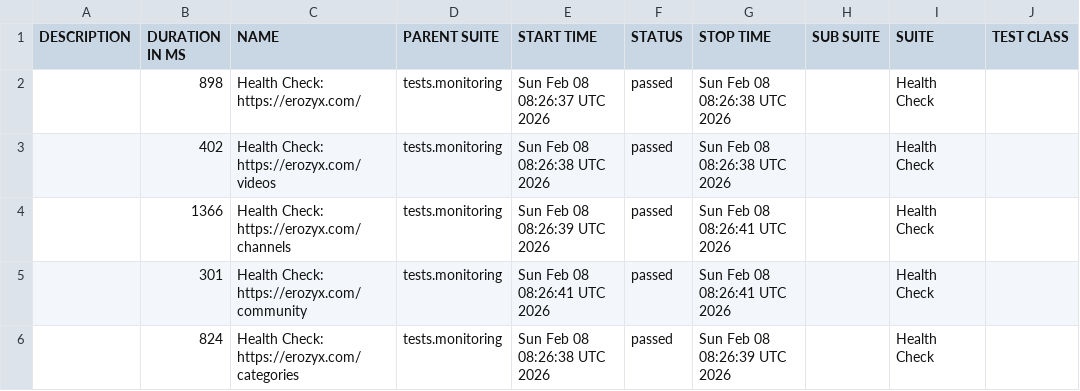
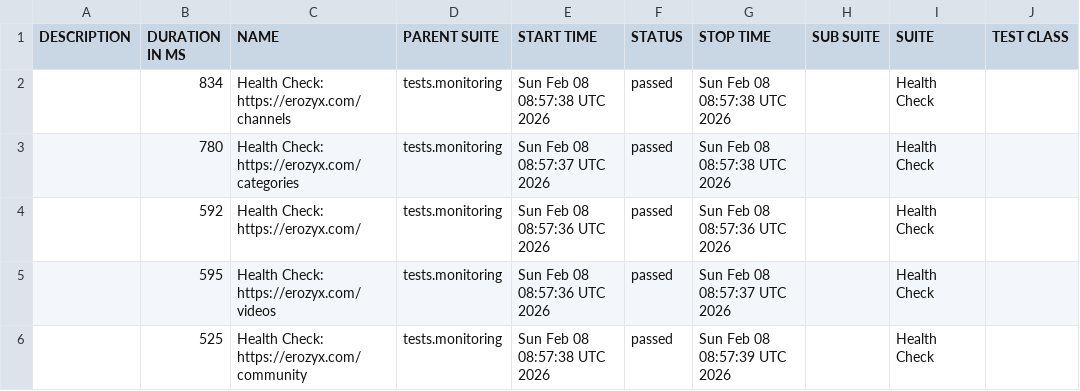
Before and after one commit to mike-novozhenov/AUTOMATION_VTUBE, a CSV file: data/suites.csv, drawn as a sheet; only a part is shown; the diff names each change by its address in the sheet, - before the commit and + after, or states it on an @@ line.

```diff
--- a/data/suites.csv
+++ b/data/suites.csv
-B2 (DURATION IN MS): 898
+B2 (DURATION IN MS): 834
-C2 (NAME): Health Check: https://erozyx.com/
+C2 (NAME): Health Check: https://erozyx.com/channels
-E2 (START TIME): Sun Feb 08 08:26:37 UTC 2026
+E2 (START TIME): Sun Feb 08 08:57:38 UTC 2026
-G2:G3 (STOP TIME): Sun Feb 08 08:26:38 UTC 2026
+G2:G3 (STOP TIME): Sun Feb 08 08:57:38 UTC 2026
-B3 (DURATION IN MS): 402
+B3 (DURATION IN MS): 780
-C3 (NAME): Health Check: https://erozyx.com/videos
+C3 (NAME): Health Check: https://erozyx.com/categories
-E3 (START TIME): Sun Feb 08 08:26:38 UTC 2026
+E3 (START TIME): Sun Feb 08 08:57:37 UTC 2026
-B4 (DURATION IN MS): 1366
+B4 (DURATION IN MS): 592
-C4 (NAME): Health Check: https://erozyx.com/channels
+C4 (NAME): Health Check: https://erozyx.com/
-E4 (START TIME): Sun Feb 08 08:26:39 UTC 2026
+E4 (START TIME): Sun Feb 08 08:57:36 UTC 2026
-G4 (STOP TIME): Sun Feb 08 08:26:41 UTC 2026
+G4 (STOP TIME): Sun Feb 08 08:57:36 UTC 2026
-B5 (DURATION IN MS): 301
+B5 (DURATION IN MS): 595
-C5 (NAME): Health Check: https://erozyx.com/community
+C5 (NAME): Health Check: https://erozyx.com/videos
-E5 (START TIME): Sun Feb 08 08:26:41 UTC 2026
+E5 (START TIME): Sun Feb 08 08:57:36 UTC 2026
-G5 (STOP TIME): Sun Feb 08 08:26:41 UTC 2026
+G5 (STOP TIME): Sun Feb 08 08:57:37 UTC 2026
-B6 (DURATION IN MS): 824
+B6 (DURATION IN MS): 525
-C6 (NAME): Health Check: https://erozyx.com/categories
+C6 (NAME): Health Check: https://erozyx.com/community
-E6 (START TIME): Sun Feb 08 08:26:38 UTC 2026
+E6 (START TIME): Sun Feb 08 08:57:38 UTC 2026
-G6 (STOP TIME): Sun Feb 08 08:26:39 UTC 2026
+G6 (STOP TIME): Sun Feb 08 08:57:39 UTC 2026
```
Also changed, not shown: 40 other files.
